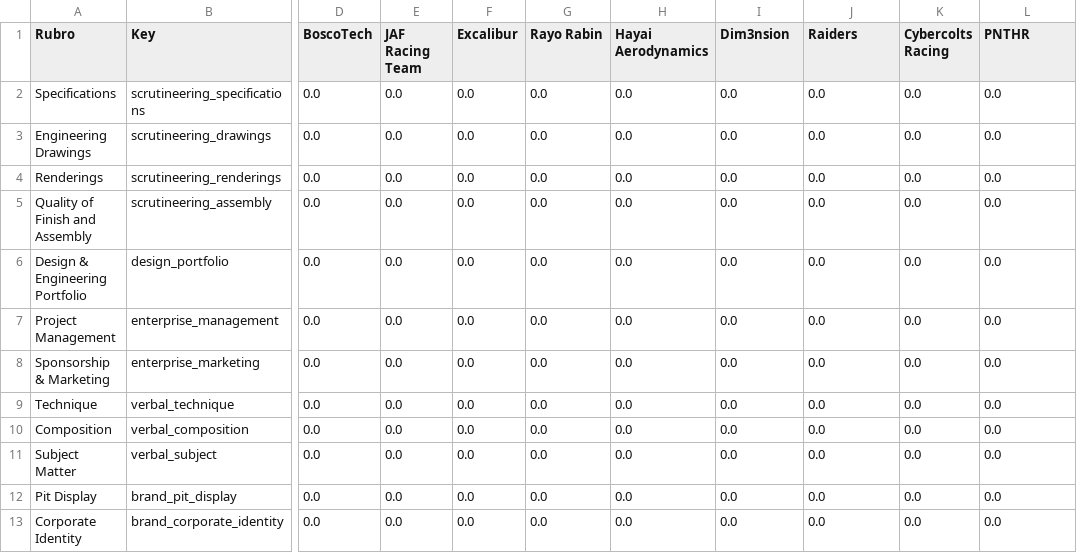
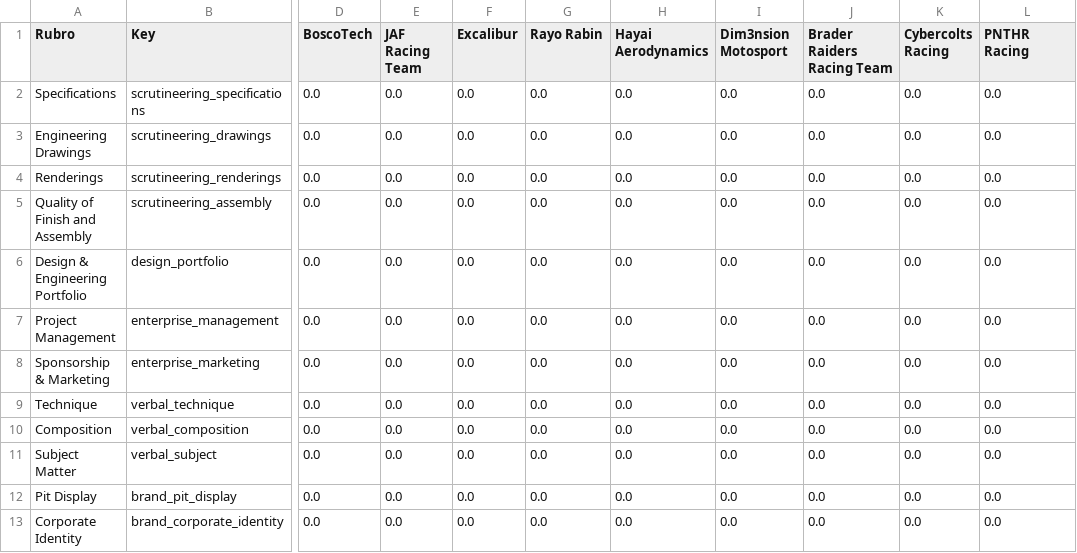
Before and after one commit to FrutoLopez/stem-racing-visualizer, a CSV file: plantilla_registro_jurado.csv, drawn as a sheet; only a part is shown, gaps mark what is left out; the diff names each change by its address in the sheet, - before the commit and + after, or states it on an @@ line.

Commit message:
Update team nomenclature, logos, compact jurado UI, and full-window 3D podium ceremony

```diff
--- a/plantilla_registro_jurado.csv
+++ b/plantilla_registro_jurado.csv
-I1: Dim3nsion
+I1: Dim3nsion Motosport
-J1: Raiders
+J1: Brader Raiders Racing Team
-L1: PNTHR
+L1: PNTHR Racing
```
Also changed, not shown: 48 other files.
